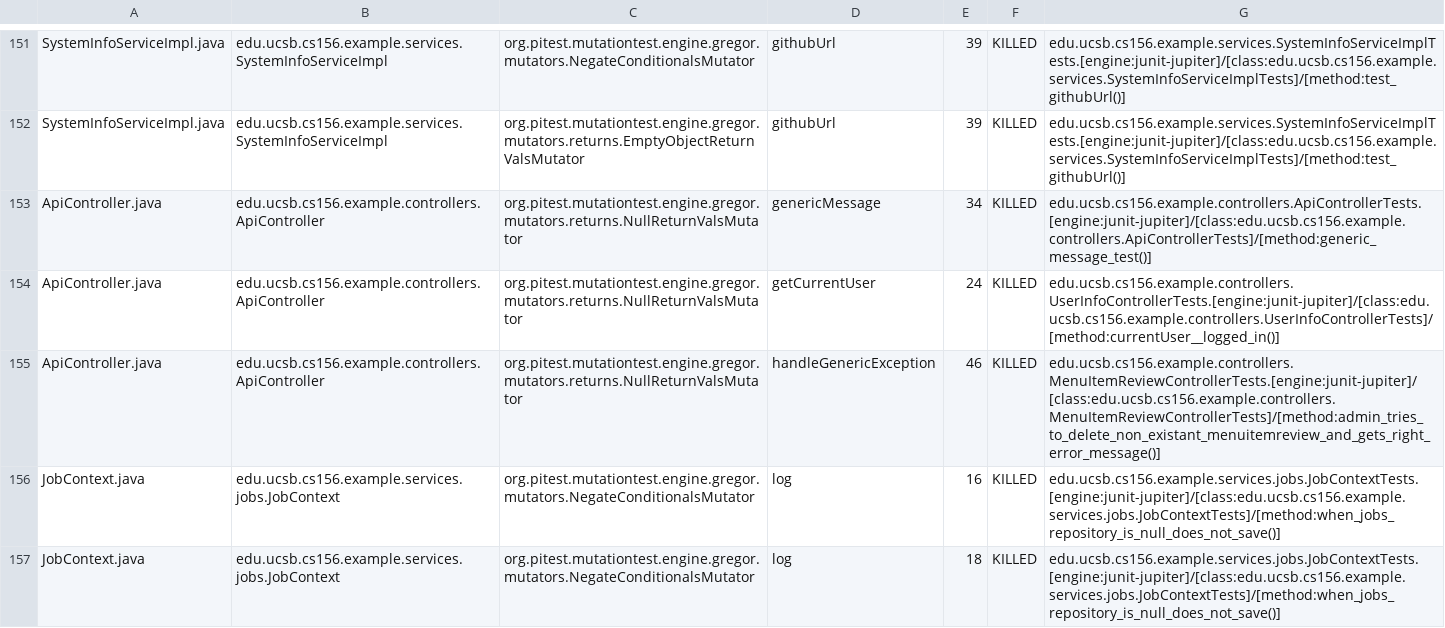
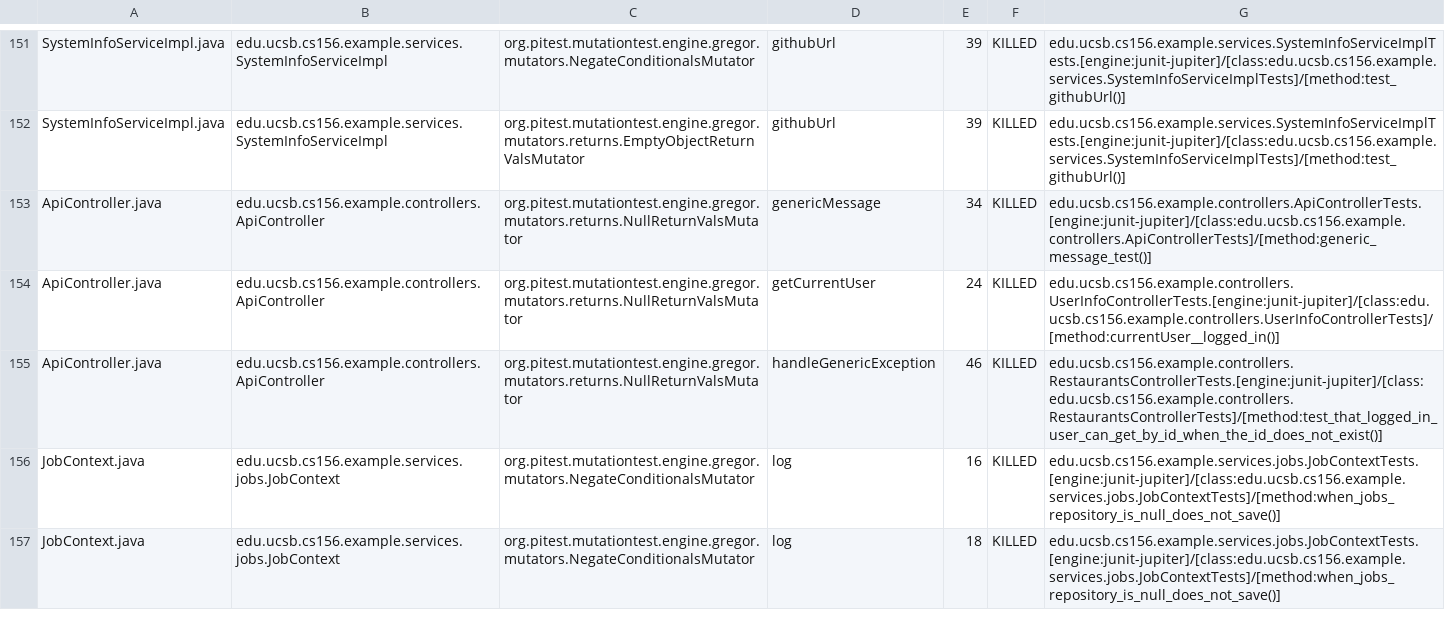
Before and after one commit to ucsb-cs156-f26/team01-f26-07, a CSV file: prs/70/pitest/mutations.csv, drawn as a sheet; only a part is shown, gaps mark what is left out.

Commit message:
Deploying to gh-pages from @ ucsb-cs156-f26/team01-f26-07@6b76fbc20a87e92fe5dda537eb5017388c844a2d 🚀

```diff
--- a/prs/70/pitest/mutations.csv
+++ b/prs/70/pitest/mutations.csv
@@ -154,3 +154,3 @@ ApiController.java,edu.ucsb.cs156.example.controllers.ApiController,org.pitest.m
 ApiController.java,edu.ucsb.cs156.example.controllers.ApiController,org.pitest.mutationtest.engine.gregor.mutators.returns.NullReturnValsMutator,getCurrentUser,24,KILLED,edu.ucsb.cs156.example.controllers.UserInfoControllerTests.[engine:junit-jupiter]/[class:edu.ucsb.cs156.example.controllers.UserInfoControllerTests]/[method:currentUser__logged_in()]
-ApiController.java,edu.ucsb.cs156.example.controllers.ApiController,org.pitest.mutationtest.engine.gregor.mutators.returns.NullReturnValsMutator,handleGenericException,46,KILLED,edu.ucsb.cs156.example.controllers.MenuItemReviewControllerTests.[engine:junit-jupiter]/[class:edu.ucsb.cs156.example.controllers.MenuItemReviewControllerTests]/[method:admin_tries_to_delete_non_existant_menuitemreview_and_gets_right_error_message()]
+ApiController.java,edu.ucsb.cs156.example.controllers.ApiController,org.pitest.mutationtest.engine.gregor.mutators.returns.NullReturnValsMutator,handleGenericException,46,KILLED,edu.ucsb.cs156.example.controllers.RestaurantsControllerTests.[engine:junit-jupiter]/[class:edu.ucsb.cs156.example.controllers.RestaurantsControllerTests]/[method:test_that_logged_in_user_can_get_by_id_when_the_id_does_not_exist()]
 JobContext.java,edu.ucsb.cs156.example.services.jobs.JobContext,org.pitest.mutationtest.engine.gregor.mutators.NegateConditionalsMutator,log,16,KILLED,edu.ucsb.cs156.example.services.jobs.JobContextTests.[engine:junit-jupiter]/[class:edu.ucsb.cs156.example.services.jobs.JobContextTests]/[method:when_jobs_repository_is_null_does_not_save()]
```
Also changed, not shown: 22 other files.
